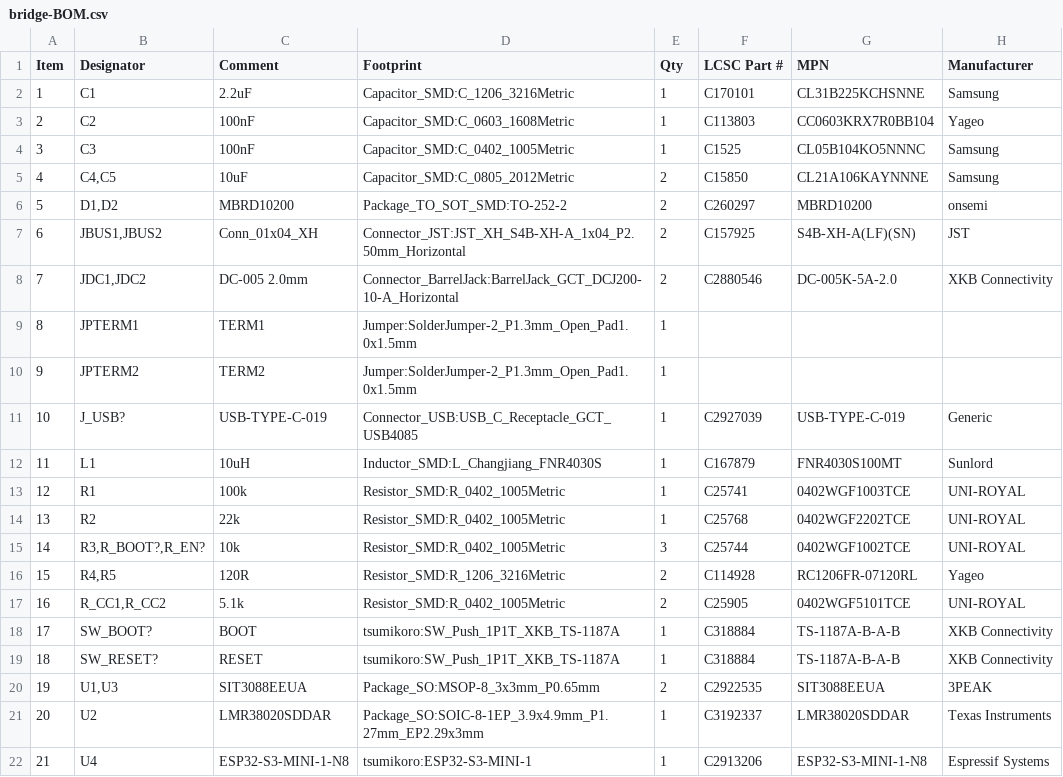
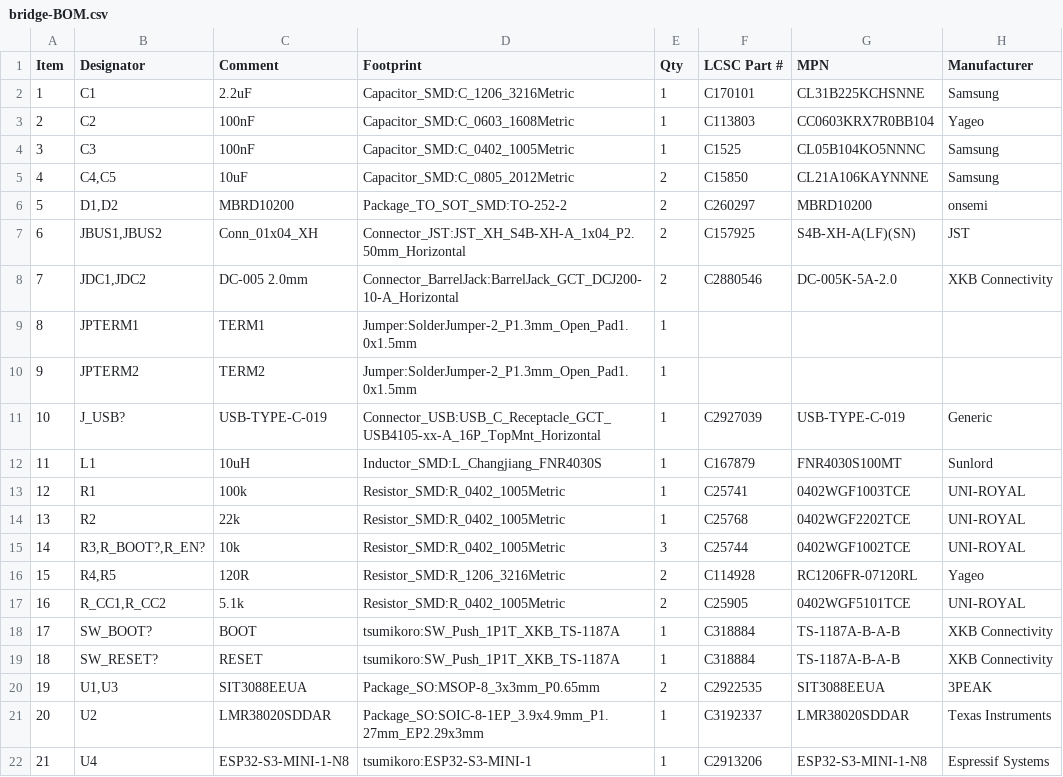
Before and after one commit to theatrus/tsumikoro, a CSV file: hardware/bridge/jlcpcb/bridge-BOM.csv, drawn as a sheet.

Commit message:
hardware: bridge USB-C footprint corrected to SMT 16P with 3D model
Was using Connector_USB:USB_C_Receptacle_GCT_USB4085 — that's the
through-hole mid-mount variant. The USB-TYPE-C-019 (C2927039) is a
top-mount SMT 16-pin USB-C. Switched to
Connector_USB:USB_C_Receptacle_GCT_USB4105-xx-A_16P_TopMnt_Horizontal
which is SMT 16P with the standard pad layout that Chinese clones
(USB-TYPE-C-019, HCTL HC-TYPE-C-16P-01A, Palconn UTC16-G, XKB U262,
etc.) follow, and has a 3D STEP model shipped with KiCad.

```diff
--- a/hardware/bridge/jlcpcb/bridge-BOM.csv
+++ b/hardware/bridge/jlcpcb/bridge-BOM.csv
@@ -10,3 +10,3 @@
 "9","JPTERM2","TERM2","Jumper:SolderJumper-2_P1.3mm_Open_Pad1.0x1.5mm","1","","",""
-"10","J_USB?","USB-TYPE-C-019","Connector_USB:USB_C_Receptacle_GCT_USB4085","1","C2927039","USB-TYPE-C-019","Generic"
+"10","J_USB?","USB-TYPE-C-019","Connector_USB:USB_C_Receptacle_GCT_USB4105-xx-A_16P_TopMnt_Horizontal","1","C2927039","USB-TYPE-C-019","Generic"
 "11","L1","10uH","Inductor_SMD:L_Changjiang_FNR4030S","1","C167879","FNR4030S100MT","Sunlord"
```
Also changed, not shown: 22 other files.
